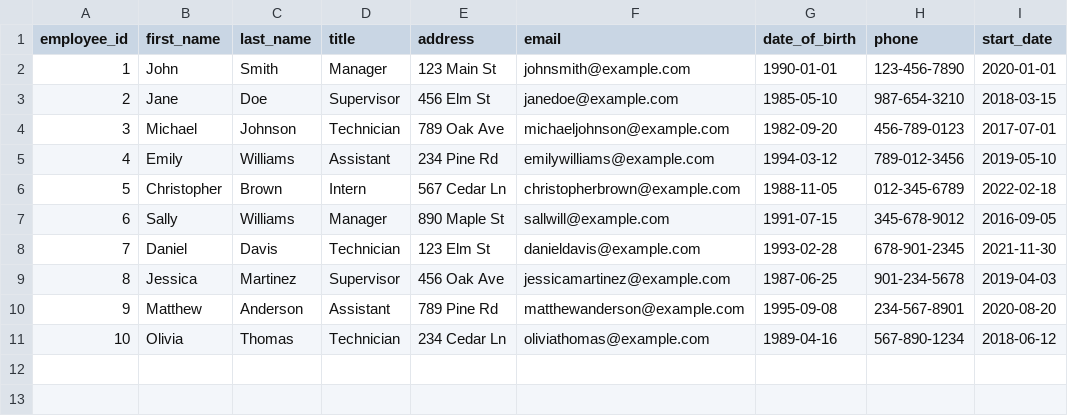
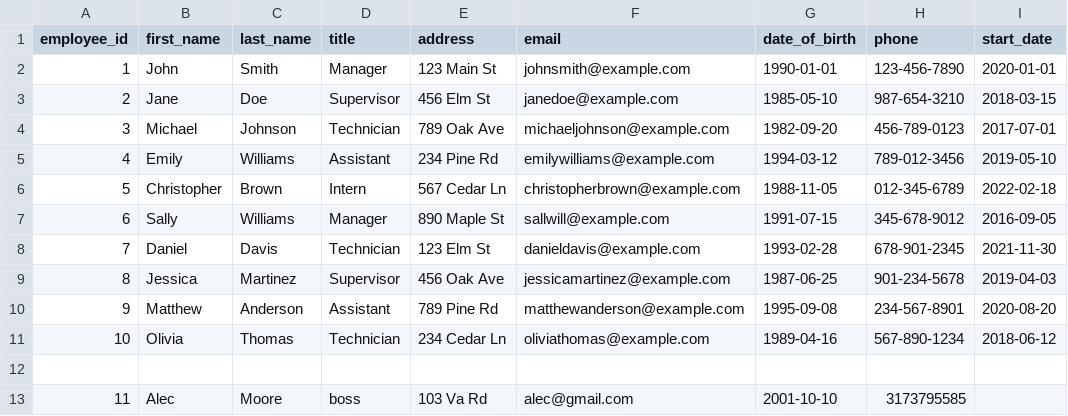
Before and after one commit to alecmoore7/al-restaurant, a CSV file: employees.csv, drawn as a sheet.

```diff
--- a/employees.csv
+++ b/employees.csv
@@ -11 +11,3 @@ employee_id,first_name,last_name,title,address,email,date_of_birth,phone,start_d
 10,Olivia,Thomas,Technician,234 Cedar Ln,oliviathomas@example.com,1989-04-16,567-890-1234,2018-06-12
+
+11,Alec,Moore,boss,103 Va Rd,alec@gmail.com,2001-10-10,3173795585
```
Also changed, not shown: lawns.csv, 6 other files.
